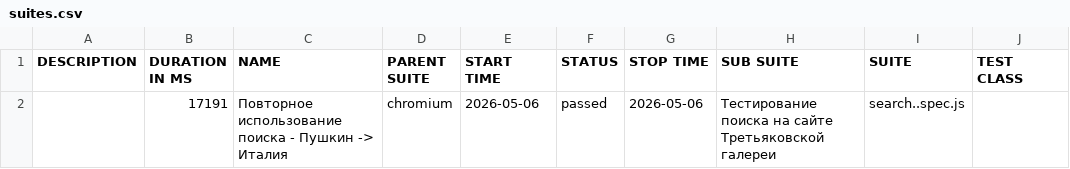
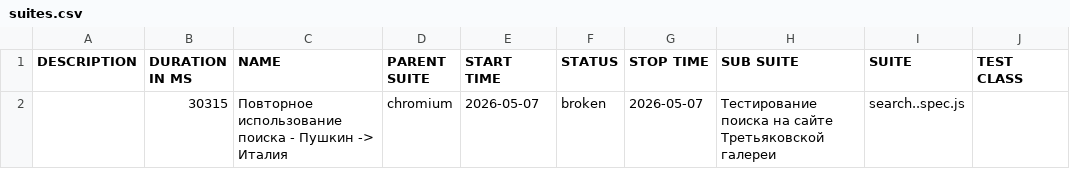
Before and after one commit to Kemont2H/tretyakov-tests, a CSV file: data/suites.csv, drawn as a sheet; only a part is shown; the diff names each change by its address in the sheet, - before the commit and + after, or states it on an @@ line.

```diff
--- a/data/suites.csv
+++ b/data/suites.csv
-B2 (DURATION IN MS): 17191
+B2 (DURATION IN MS): 30315
-E2 (START TIME): 2026-05-06
+E2 (START TIME): 2026-05-07
-F2 (STATUS): passed
+F2 (STATUS): broken
-G2 (STOP TIME): 2026-05-06
+G2 (STOP TIME): 2026-05-07
```
Also changed, not shown: 32 other files.
